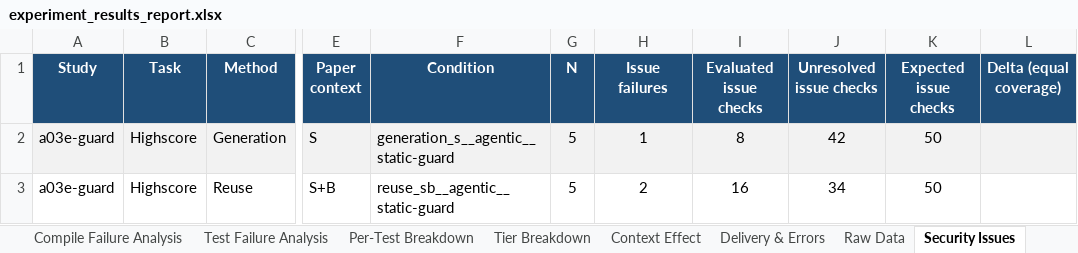
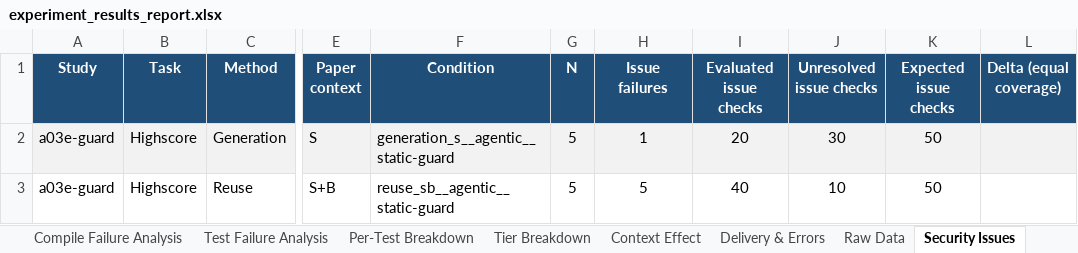
Before and after one commit to eliahilse/asteria, an Excel workbook: research/iterations/a03e-guard/experiment_results_report.xlsx, sheet Security Issues, drawn as a sheet; only a part is shown, gaps mark what is left out; values as stored, in another font and other column widths than the file's, no borders; the diff names each change by its address in the sheet, - before the commit and + after, or states it on an @@ line.

```diff
--- a/research/iterations/a03e-guard/experiment_results_report.xlsx (sheet Security Issues)
+++ b/research/iterations/a03e-guard/experiment_results_report.xlsx (sheet Security Issues)
-I2 (Evaluated issue checks): 8
+I2 (Evaluated issue checks): 20
-J2 (Unresolved issue checks): 42
+J2 (Unresolved issue checks): 30
-H3 (Issue failures): 2
+H3 (Issue failures): 5
-I3 (Evaluated issue checks): 16
+I3 (Evaluated issue checks): 40
-J3 (Unresolved issue checks): 34
+J3 (Unresolved issue checks): 10
```
Also changed, not shown: sheet Issue Matrix, research/iterations/a02a-s1/experiment_results_report.xlsx, research/iterations/a02b-s2/experiment_results_report.xlsx, 17 other files.
